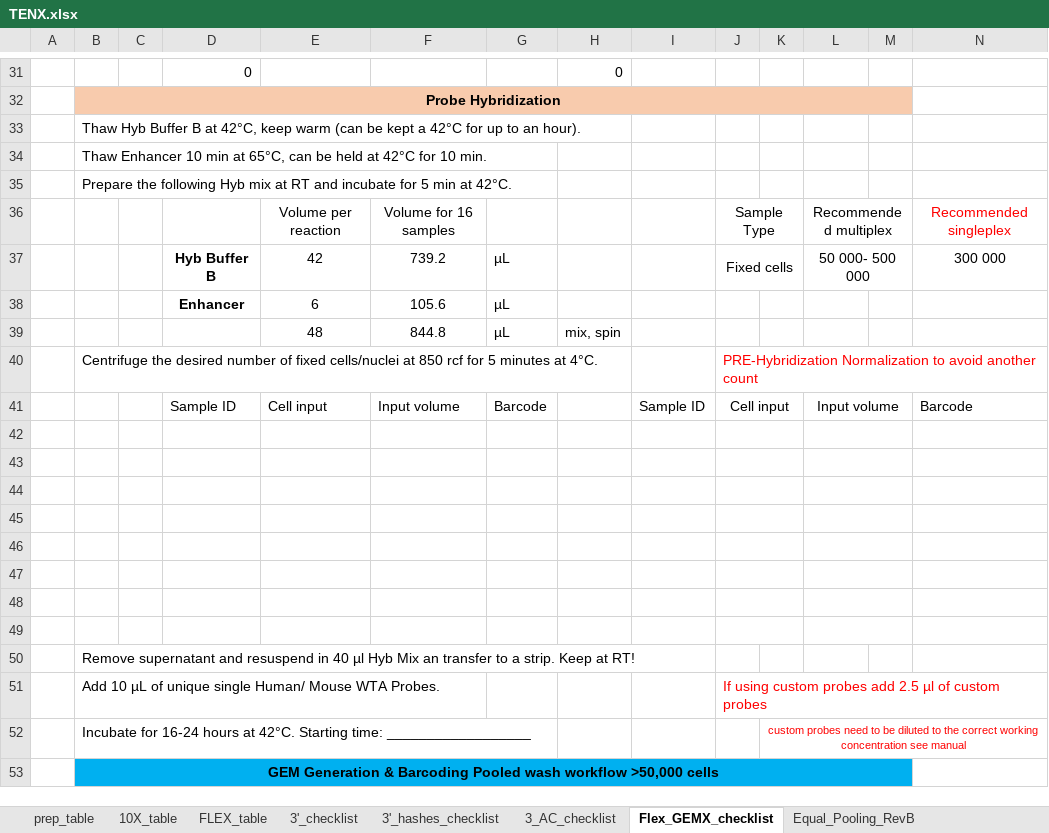
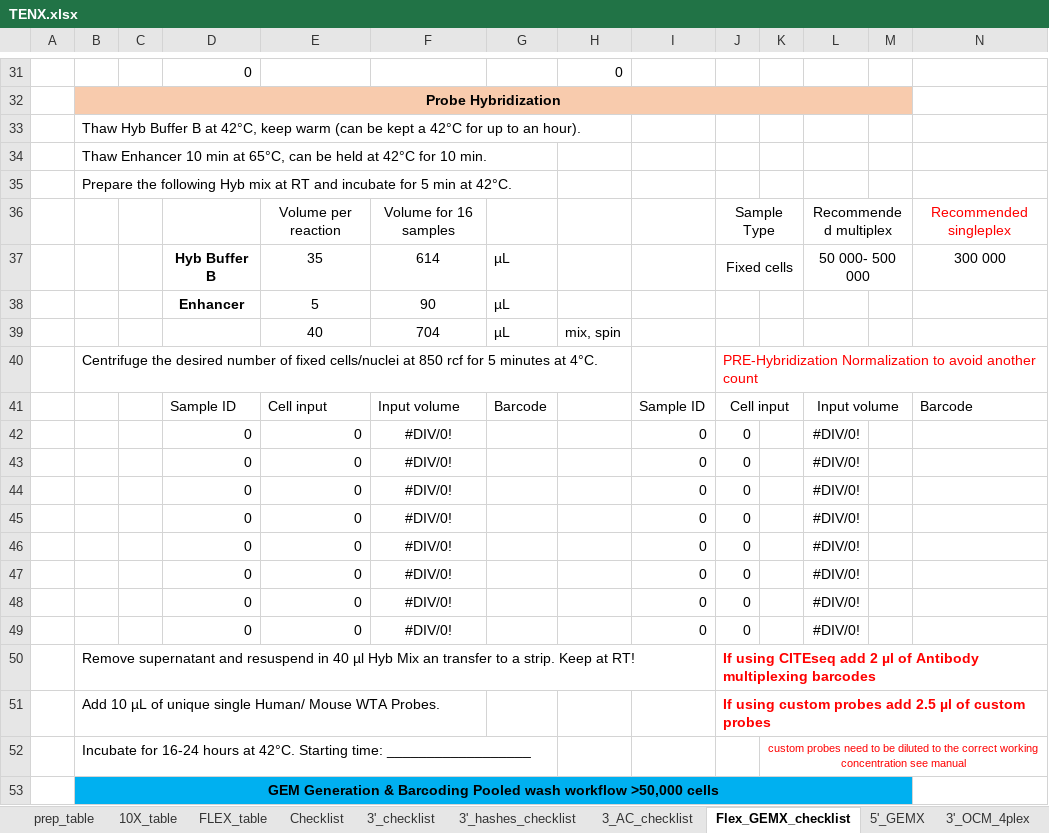
Before and after one commit to lutrarutra/opengsync-app, an Excel workbook: services/opengsync-app/static/resources/templates/library_prep/TENX.xlsx, sheet Flex_GEMX_checklist, drawn as a sheet; only a part is shown, gaps mark what is left out; values as stored, in another font and other column widths than the file's, no borders; charts and pictures and conditional formats not drawn; removed rows and columns are numbered as before the commit, all else as after; the diff covers the shown part only; the diff names each change by its address in the sheet, - before the commit and + after, or states it on an @@ line.

```diff
--- a/services/opengsync-app/static/resources/templates/library_prep/TENX.xlsx (sheet Flex_GEMX_checklist)
+++ b/services/opengsync-app/static/resources/templates/library_prep/TENX.xlsx (sheet Flex_GEMX_checklist)
+sheet tab: Checklist
+sheet tab: 5'_GEMX
+sheet tab: 3'_OCM_4plex
-E37: 42
+E37: 35
-F37: 739.2
+F37: 614
-E38: 6
+E38: 5
-F38: 105.6
+F38: 90
-E39: 48
+E39: 40
-F39: 844.8
+F39: 704
-row 42: (empty)
+row 42:  |  |  | 0 | 0 | #DIV/0! |  |  | 0 | 0 |  | #DIV/0!
-J42:K42 merged
-L42:M42 merged
-row 43: (empty)
+row 43:  |  |  | 0 | 0 | #DIV/0! |  |  | 0 | 0 |  | #DIV/0!
-J43:K43 merged
-L43:M43 merged
-row 44: (empty)
+row 44:  |  |  | 0 | 0 | #DIV/0! |  |  | 0 | 0 |  | #DIV/0!
-J44:K44 merged
-L44:M44 merged
-row 45: (empty)
+row 45:  |  |  | 0 | 0 | #DIV/0! |  |  | 0 | 0 |  | #DIV/0!
-J45:K45 merged
-L45:M45 merged
-row 46: (empty)
+row 46:  |  |  | 0 | 0 | #DIV/0! |  |  | 0 | 0 |  | #DIV/0!
-J46:K46 merged
-L46:M46 merged
-row 47: (empty)
+row 47:  |  |  | 0 | 0 | #DIV/0! |  |  | 0 | 0 |  | #DIV/0!
-J47:K47 merged
-L47:M47 merged
-row 48: (empty)
+row 48:  |  |  | 0 | 0 | #DIV/0! |  |  | 0 | 0 |  | #DIV/0!
-J48:K48 merged
-L48:M48 merged
-row 49: (empty)
+row 49:  |  |  | 0 | 0 | #DIV/0! |  |  | 0 | 0 |  | #DIV/0!
-J49:K49 merged
-L49:M49 merged
-J50: (empty)
+J50: If using CITEseq add 2 µl of Antibody multiplexing barcodes
-J51 bold: off
+J51 bold: on
```
Also changed, not shown: 2 added rows, 2 removed rows, 17 edited cells, cell formats and merged cells elsewhere in this sheet, sheet FLEX_table, other sheet tabs, formulas that keep their value, charts or pictures, 3 other files.
